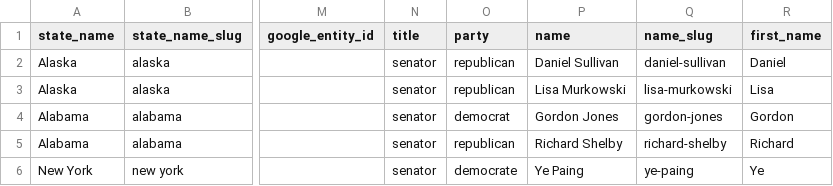
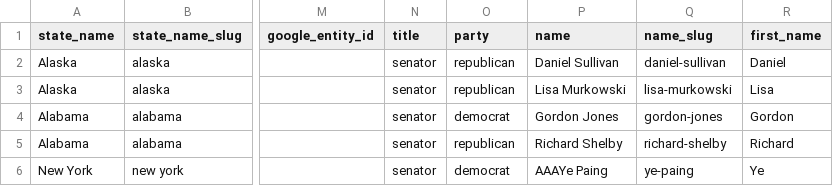
Before and after one commit to CSCI-49380-79526-Reactive-Programming/CSCI795_ReactiveProg_Project_Twitter_Stream_Scoring, a CSV file: akka-twitter-scoring-stream/us-senate-test.csv, drawn as a sheet; only a part is shown, gaps mark what is left out; the diff names each change by its address in the sheet, - before the commit and + after, or states it on an @@ line.

Commit message:
fixing my csv entries

```diff
--- a/akka-twitter-scoring-stream/us-senate-test.csv
+++ b/akka-twitter-scoring-stream/us-senate-test.csv
-O6 (party): democrate
+O6 (party): democrat
-P6 (name): Ye Paing
+P6 (name): AAAYe Paing
```
Also changed, not shown: akka-twitter-scoring-stream/us-senate.csv.
